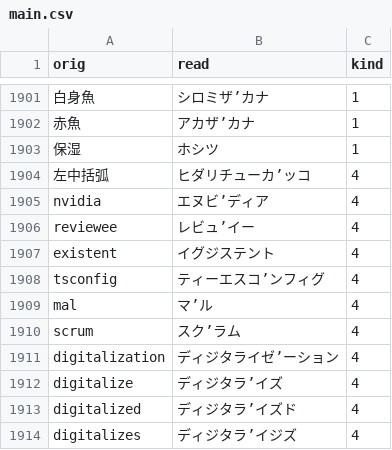
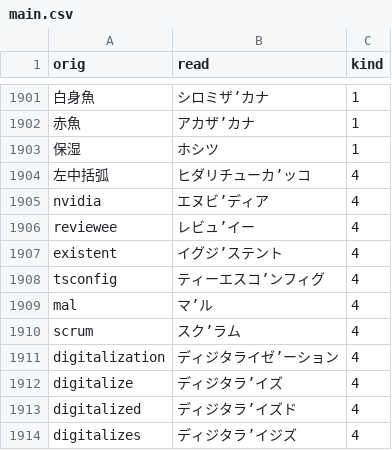
Before and after one commit to actlaboratory/HISS-dictionary, a CSV file: main.csv, drawn as a sheet; only a part is shown, gaps mark what is left out.

Commit message:
Fix existent accent

```diff
--- a/main.csv
+++ b/main.csv
@@ -1906,3 +1906,3 @@ nvidia,エヌビ’ディア,4
 reviewee,レビュ’イー,4
-existent,イグジステント,4
+existent,イグジ’ステント,4
 tsconfig,ティーエスコ’ンフィグ,4
```
